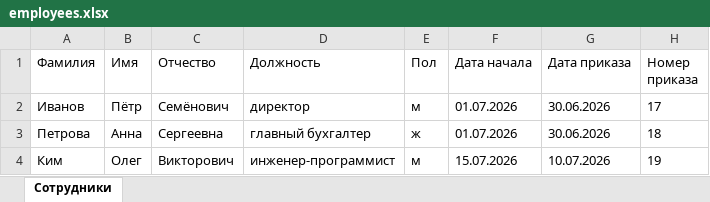
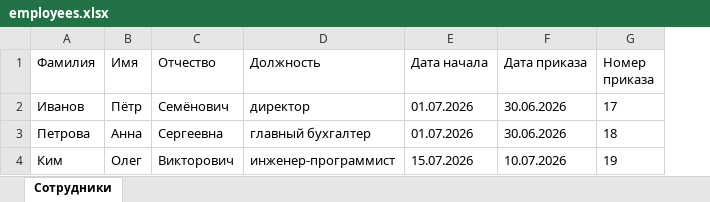
Before and after one commit to vlakir/dyak, an Excel workbook: examples/employees.xlsx, sheet Сотрудники, drawn as a sheet; values as stored, in another font and other column widths than the file's, no borders; the diff names each change by its address in the sheet, - before the commit and + after, or states it on an @@ line.

```diff
--- a/examples/employees.xlsx (sheet Сотрудники)
+++ b/examples/employees.xlsx (sheet Сотрудники)
-column E (Пол), rows 2-4: м | ж | м
```
Also changed, not shown: 21 other files.
